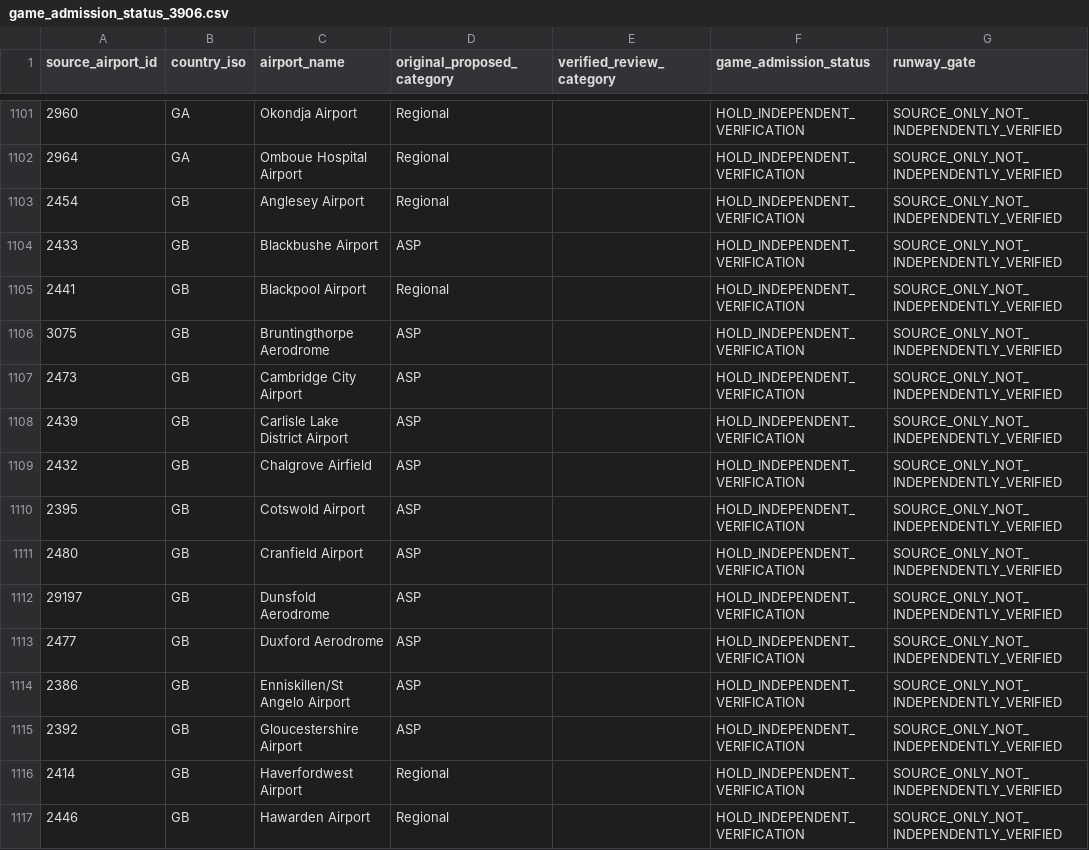
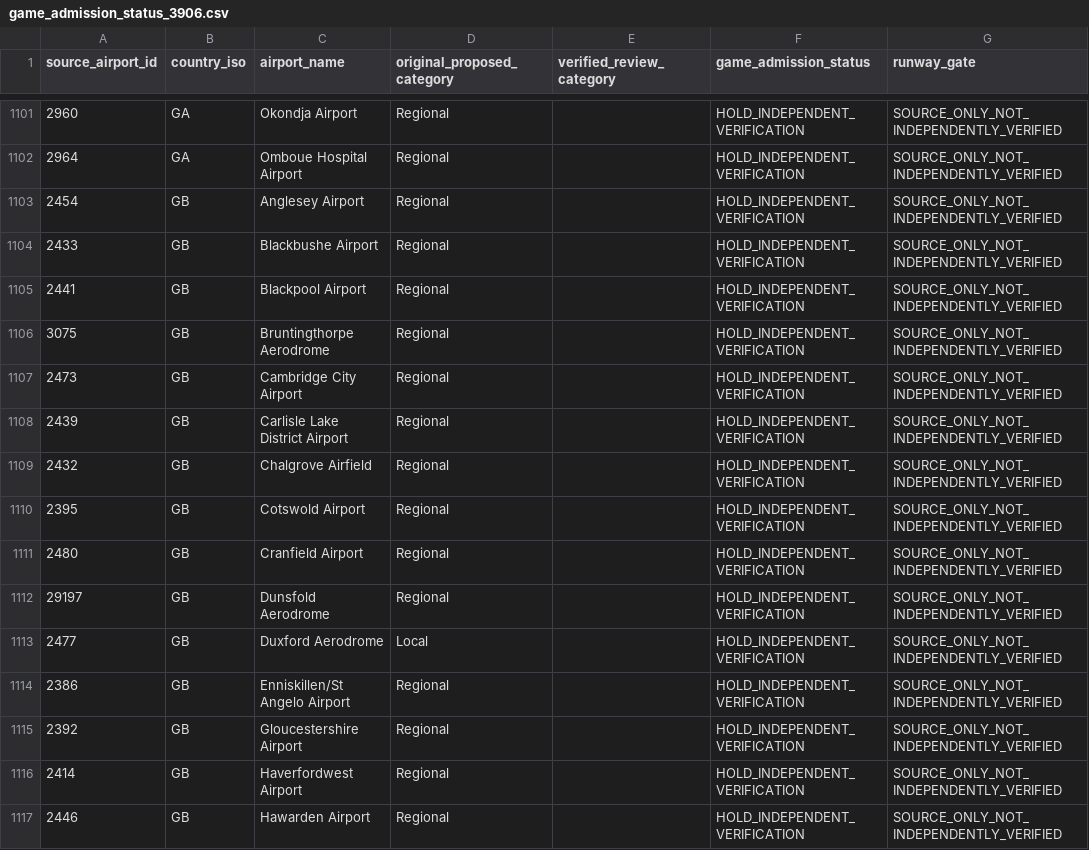
Before and after one commit to bracko87/Airlinerra, a CSV file: data/airports/local_regional_expansion/game_admission_status_3906.csv, drawn as a sheet; only a part is shown, gaps mark what is left out; the diff covers the shown part only; the diff names each change by its address in the sheet, - before the commit and + after, or states it on an @@ line.

```diff
--- a/data/airports/local_regional_expansion/game_admission_status_3906.csv
+++ b/data/airports/local_regional_expansion/game_admission_status_3906.csv
-D1104 (original_proposed_category): ASP
+D1104 (original_proposed_category): Regional
-D1106:D1112 (original_proposed_category): ASP
+D1106:D1112 (original_proposed_category): Regional
-D1113 (original_proposed_category): ASP
+D1113 (original_proposed_category): Local
-D1114:D1115 (original_proposed_category): ASP
+D1114:D1115 (original_proposed_category): Regional
```
Also changed, not shown: 53 edited cells elsewhere in this file.
